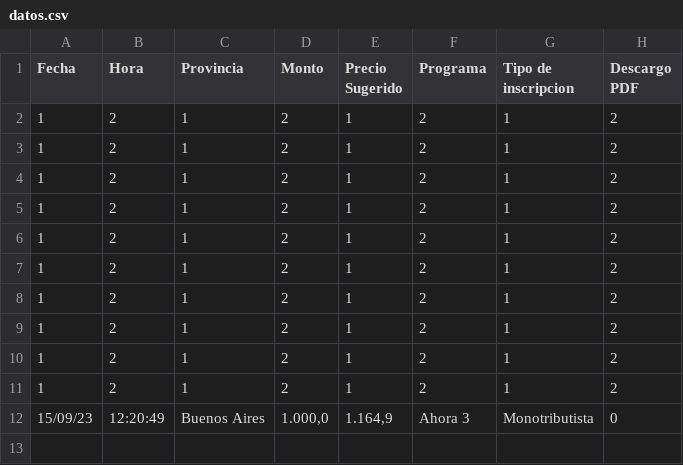
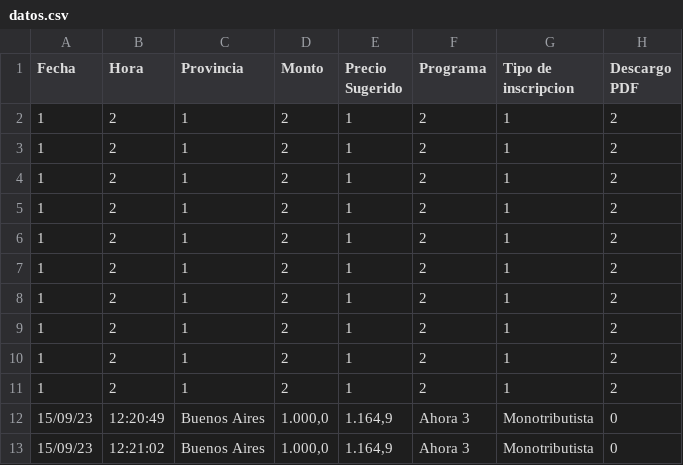
Before and after one commit to MatyTrova/Testeo2, a CSV file: Datos/datos.csv, drawn as a sheet; the diff names each change by its address in the sheet, - before the commit and + after, or states it on an @@ line.

Commit message:
Actualizado el archivo CSV

```diff
--- a/Datos/datos.csv
+++ b/Datos/datos.csv
+row 13: 15/09/23 | 12:21:02 | Buenos Aires | 1.000,0 | 1.164,9 | Ahora 3 | Monotributista | 0
```
